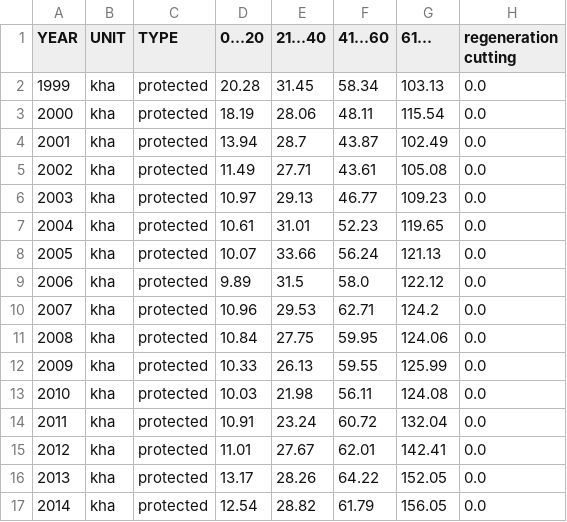
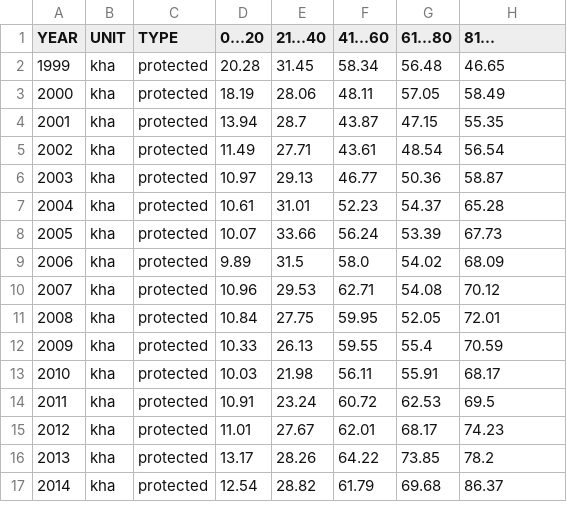
Before and after one commit to martroben/forest_analysis, a CSV file: age_group_trends/data/plot/protected_areas.csv, drawn as a sheet; only a part is shown; the diff covers the shown part only.

```diff
--- a/age_group_trends/data/plot/protected_areas.csv
+++ b/age_group_trends/data/plot/protected_areas.csv
@@ -1,17 +1,17 @@
-YEAR,UNIT,TYPE,0...20,21...40,41...60,61...,regeneration cutting
-1999,kha,protected,20.28,31.45,58.34,103.13,0.0
-2000,kha,protected,18.19,28.06,48.11,115.54,0.0
-2001,kha,protected,13.94,28.7,43.87,102.49,0.0
-2002,kha,protected,11.49,27.71,43.61,105.08,0.0
-2003,kha,protected,10.97,29.13,46.77,109.23,0.0
-2004,kha,protected,10.61,31.01,52.23,119.65,0.0
-2005,kha,protected,10.07,33.66,56.24,121.13,0.0
-2006,kha,protected,9.89,31.5,58.0,122.12,0.0
-2007,kha,protected,10.96,29.53,62.71,124.2,0.0
-2008,kha,protected,10.84,27.75,59.95,124.06,0.0
-2009,kha,protected,10.33,26.13,59.55,125.99,0.0
-2010,kha,protected,10.03,21.98,56.11,124.08,0.0
-2011,kha,protected,10.91,23.24,60.72,132.04,0.0
-2012,kha,protected,11.01,27.67,62.01,142.41,0.0
-2013,kha,protected,13.17,28.26,64.22,152.05,0.0
-2014,kha,protected,12.54,28.82,61.79,156.05,0.0
+YEAR,UNIT,TYPE,0...20,21...40,41...60,61...80,81...
+1999,kha,protected,20.28,31.45,58.34,56.48,46.65
+2000,kha,protected,18.19,28.06,48.11,57.05,58.49
+2001,kha,protected,13.94,28.7,43.87,47.15,55.35
+2002,kha,protected,11.49,27.71,43.61,48.54,56.54
+2003,kha,protected,10.97,29.13,46.77,50.36,58.87
+2004,kha,protected,10.61,31.01,52.23,54.37,65.28
+2005,kha,protected,10.07,33.66,56.24,53.39,67.73
+2006,kha,protected,9.89,31.5,58.0,54.02,68.09
+2007,kha,protected,10.96,29.53,62.71,54.08,70.12
+2008,kha,protected,10.84,27.75,59.95,52.05,72.01
+2009,kha,protected,10.33,26.13,59.55,55.4,70.59
+2010,kha,protected,10.03,21.98,56.11,55.91,68.17
+2011,kha,protected,10.91,23.24,60.72,62.53,69.5
+2012,kha,protected,11.01,27.67,62.01,68.17,74.23
+2013,kha,protected,13.17,28.26,64.22,73.85,78.2
+2014,kha,protected,12.54,28.82,61.79,69.68,86.37
```
Also changed, not shown: 18 edited cells elsewhere in this file, age_group_trends/data/plot/production_areas.csv, 5 other files.
